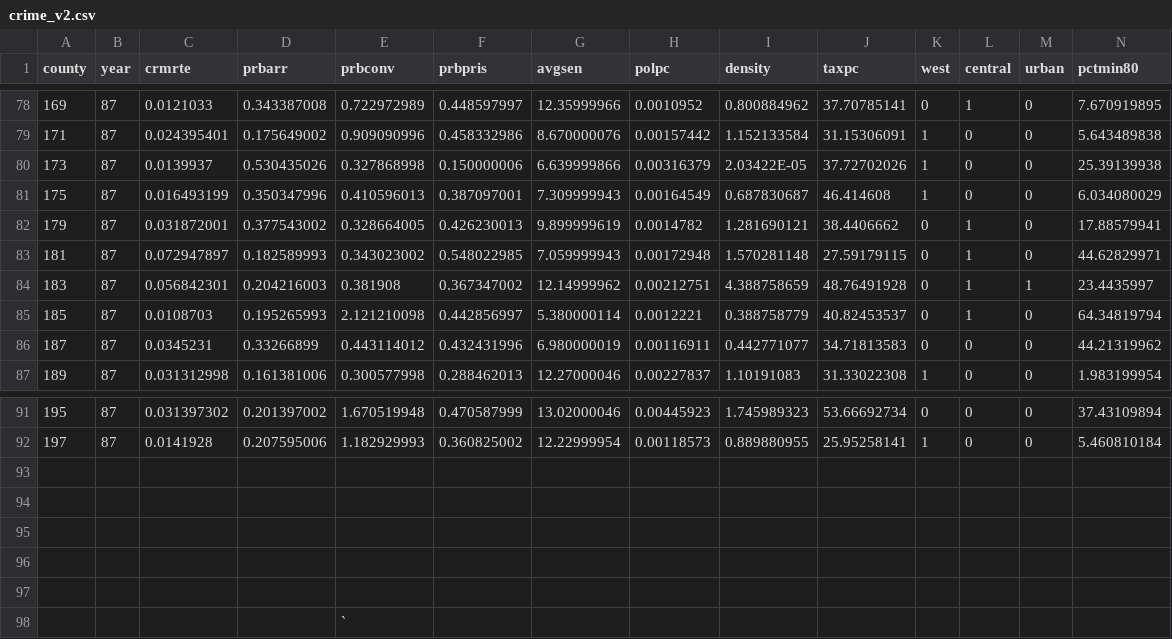
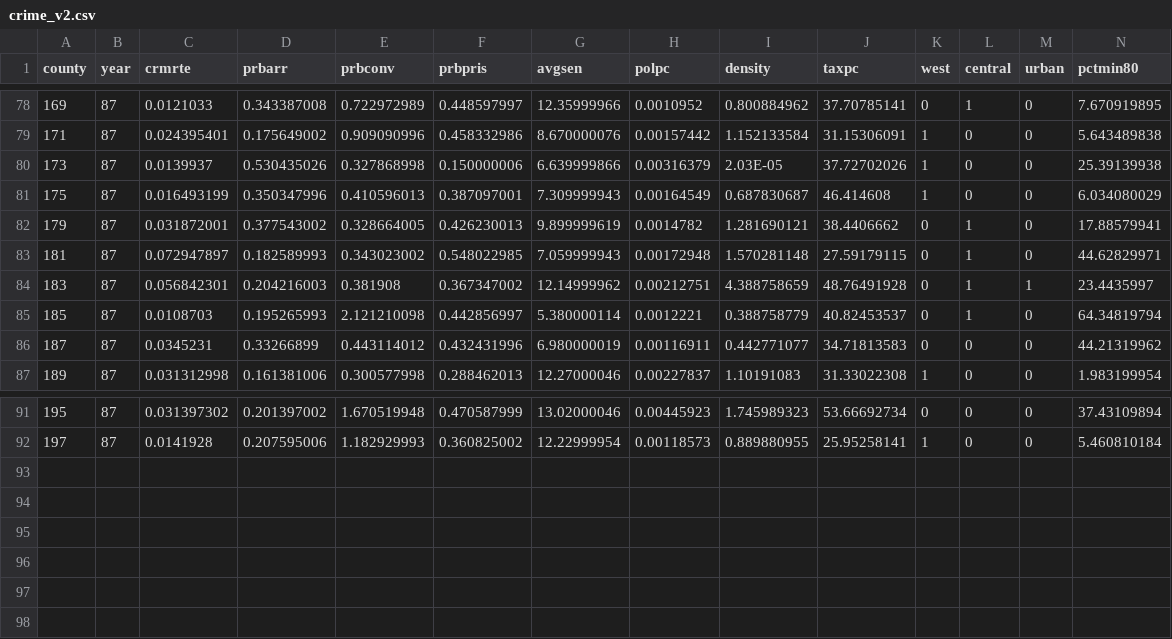
Before and after one commit to rmajumder/stat203-gp3, a CSV file: crime_v2.csv, drawn as a sheet; only a part is shown, gaps mark what is left out; rows hold the shown columns only; the diff names each change by its address in the sheet, - before the commit and + after, or states it on an @@ line.

```diff
--- a/crime_v2.csv
+++ b/crime_v2.csv
-I80 (density): 2.03422E-05
+I80 (density): 2.03E-05
-row 93: (empty)
-row 94: (empty)
-row 95: (empty)
-row 96: (empty)
-row 97: (empty)
-row 98:  |  |  |  | `
```
Also changed, not shown: 1 other file.
